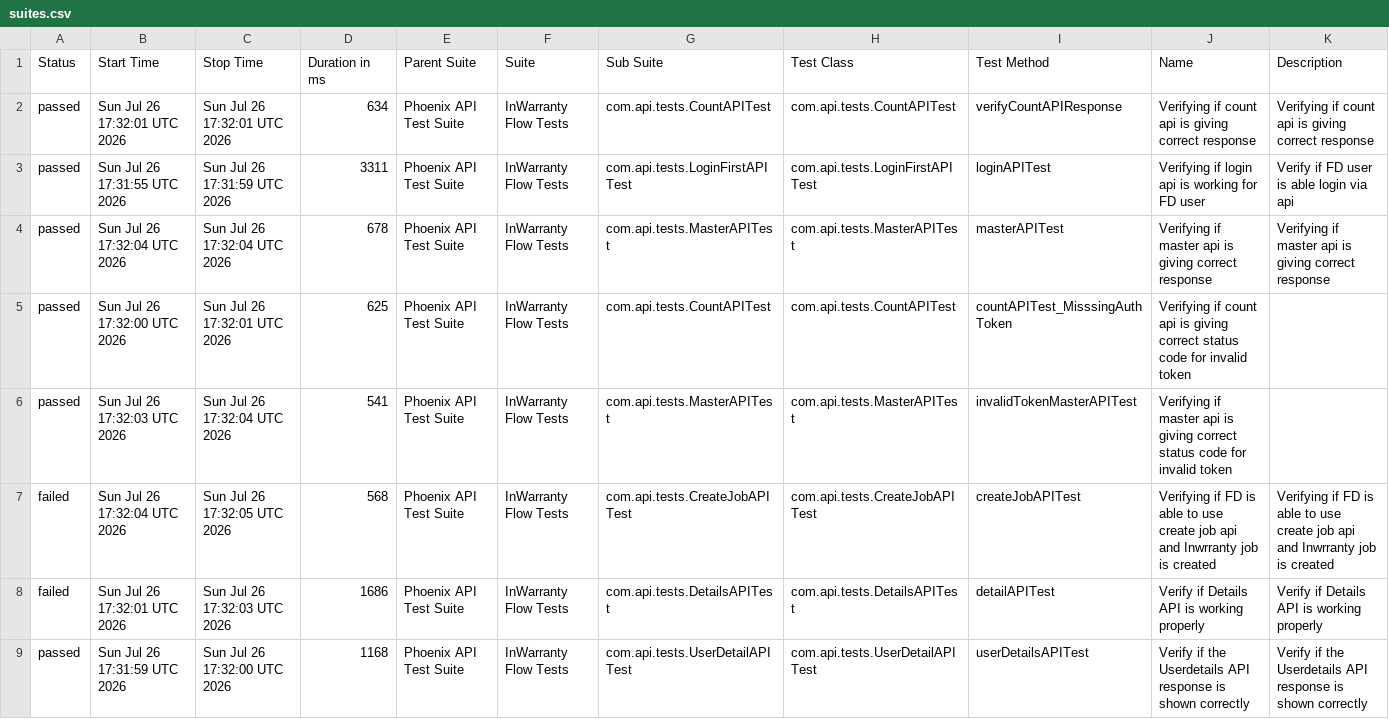
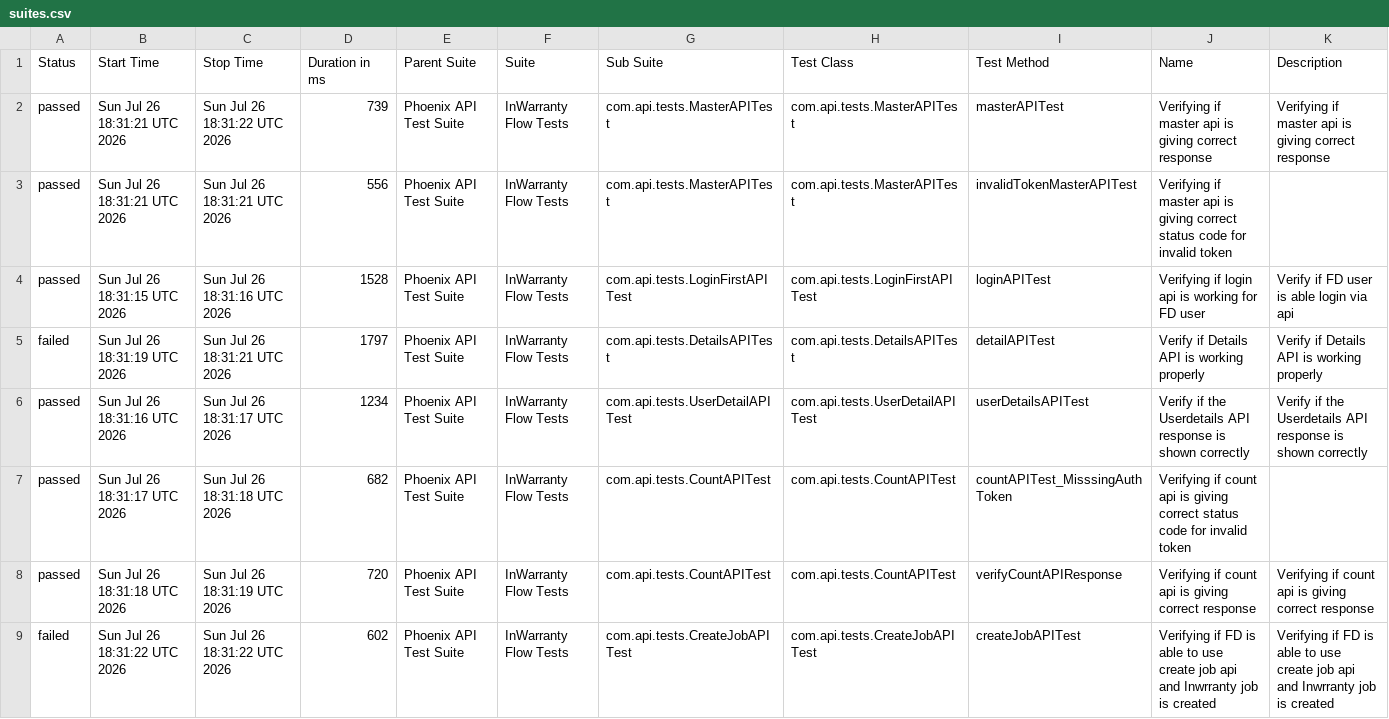
Before and after one commit to taarun96/APIAutomationFrameWork, a CSV file: data/suites.csv, drawn as a sheet.

```diff
--- a/data/suites.csv
+++ b/data/suites.csv
@@ -1,9 +1,9 @@
 "Status","Start Time","Stop Time","Duration in ms","Parent Suite","Suite","Sub Suite","Test Class","Test Method","Name","Description"
-"passed","Sun Jul 26 17:32:01 UTC 2026","Sun Jul 26 17:32:01 UTC 2026","634","Phoenix API Test Suite","InWarranty Flow Tests","com.api.tests.CountAPITest","com.api.tests.CountAPITest","verifyCountAPIResponse","Verifying if count api is giving correct response","Verifying if count api is giving correct response"
-"passed","Sun Jul 26 17:31:55 UTC 2026","Sun Jul 26 17:31:59 UTC 2026","3311","Phoenix API Test Suite","InWarranty Flow Tests","com.api.tests.LoginFirstAPITest","com.api.tests.LoginFirstAPITest","loginAPITest","Verifying if login api is working for FD user","Verify if FD user is able login via api"
-"passed","Sun Jul 26 17:32:04 UTC 2026","Sun Jul 26 17:32:04 UTC 2026","678","Phoenix API Test Suite","InWarranty Flow Tests","com.api.tests.MasterAPITest","com.api.tests.MasterAPITest","masterAPITest","Verifying if master api is giving correct response","Verifying if master api is giving correct response"
-"passed","Sun Jul 26 17:32:00 UTC 2026","Sun Jul 26 17:32:01 UTC 2026","625","Phoenix API Test Suite","InWarranty Flow Tests","com.api.tests.CountAPITest","com.api.tests.CountAPITest","countAPITest_MisssingAuthToken","Verifying if count api is giving correct status code for invalid token",""
-"passed","Sun Jul 26 17:32:03 UTC 2026","Sun Jul 26 17:32:04 UTC 2026","541","Phoenix API Test Suite","InWarranty Flow Tests","com.api.tests.MasterAPITest","com.api.tests.MasterAPITest","invalidTokenMasterAPITest","Verifying if master api is giving correct status code for invalid token",""
-"failed","Sun Jul 26 17:32:04 UTC 2026","Sun Jul 26 17:32:05 UTC 2026","568","Phoenix API Test Suite","InWarranty Flow Tests","com.api.tests.CreateJobAPITest","com.api.tests.CreateJobAPITest","createJobAPITest","Verifying if FD is able to use create job api and Inwrranty job is created","Verifying if FD is able to use create job api and Inwrranty job is created"
-"failed","Sun Jul 26 17:32:01 UTC 2026","Sun Jul 26 17:32:03 UTC 2026","1686","Phoenix API Test Suite","InWarranty Flow Tests","com.api.tests.DetailsAPITest","com.api.tests.DetailsAPITest","detailAPITest","Verify if Details API is working properly","Verify if Details API is working properly"
-"passed","Sun Jul 26 17:31:59 UTC 2026","Sun Jul 26 17:32:00 UTC 2026","1168","Phoenix API Test Suite","InWarranty Flow Tests","com.api.tests.UserDetailAPITest","com.api.tests.UserDetailAPITest","userDetailsAPITest","Verify if the Userdetails API response is shown correctly","Verify if the Userdetails API response is shown correctly"
+"passed","Sun Jul 26 18:31:21 UTC 2026","Sun Jul 26 18:31:22 UTC 2026","739","Phoenix API Test Suite","InWarranty Flow Tests","com.api.tests.MasterAPITest","com.api.tests.MasterAPITest","masterAPITest","Verifying if master api is giving correct response","Verifying if master api is giving correct response"
+"passed","Sun Jul 26 18:31:21 UTC 2026","Sun Jul 26 18:31:21 UTC 2026","556","Phoenix API Test Suite","InWarranty Flow Tests","com.api.tests.MasterAPITest","com.api.tests.MasterAPITest","invalidTokenMasterAPITest","Verifying if master api is giving correct status code for invalid token",""
+"passed","Sun Jul 26 18:31:15 UTC 2026","Sun Jul 26 18:31:16 UTC 2026","1528","Phoenix API Test Suite","InWarranty Flow Tests","com.api.tests.LoginFirstAPITest","com.api.tests.LoginFirstAPITest","loginAPITest","Verifying if login api is working for FD user","Verify if FD user is able login via api"
+"failed","Sun Jul 26 18:31:19 UTC 2026","Sun Jul 26 18:31:21 UTC 2026","1797","Phoenix API Test Suite","InWarranty Flow Tests","com.api.tests.DetailsAPITest","com.api.tests.DetailsAPITest","detailAPITest","Verify if Details API is working properly","Verify if Details API is working properly"
+"passed","Sun Jul 26 18:31:16 UTC 2026","Sun Jul 26 18:31:17 UTC 2026","1234","Phoenix API Test Suite","InWarranty Flow Tests","com.api.tests.UserDetailAPITest","com.api.tests.UserDetailAPITest","userDetailsAPITest","Verify if the Userdetails API response is shown correctly","Verify if the Userdetails API response is shown correctly"
+"passed","Sun Jul 26 18:31:17 UTC 2026","Sun Jul 26 18:31:18 UTC 2026","682","Phoenix API Test Suite","InWarranty Flow Tests","com.api.tests.CountAPITest","com.api.tests.CountAPITest","countAPITest_MisssingAuthToken","Verifying if count api is giving correct status code for invalid token",""
+"passed","Sun Jul 26 18:31:18 UTC 2026","Sun Jul 26 18:31:19 UTC 2026","720","Phoenix API Test Suite","InWarranty Flow Tests","com.api.tests.CountAPITest","com.api.tests.CountAPITest","verifyCountAPIResponse","Verifying if count api is giving correct response","Verifying if count api is giving correct response"
+"failed","Sun Jul 26 18:31:22 UTC 2026","Sun Jul 26 18:31:22 UTC 2026","602","Phoenix API Test Suite","InWarranty Flow Tests","com.api.tests.CreateJobAPITest","com.api.tests.CreateJobAPITest","createJobAPITest","Verifying if FD is able to use create job api and Inwrranty job is created","Verifying if FD is able to use create job api and Inwrranty job is created"
```
Also changed, not shown: data/behaviors.csv, 56 other files.
